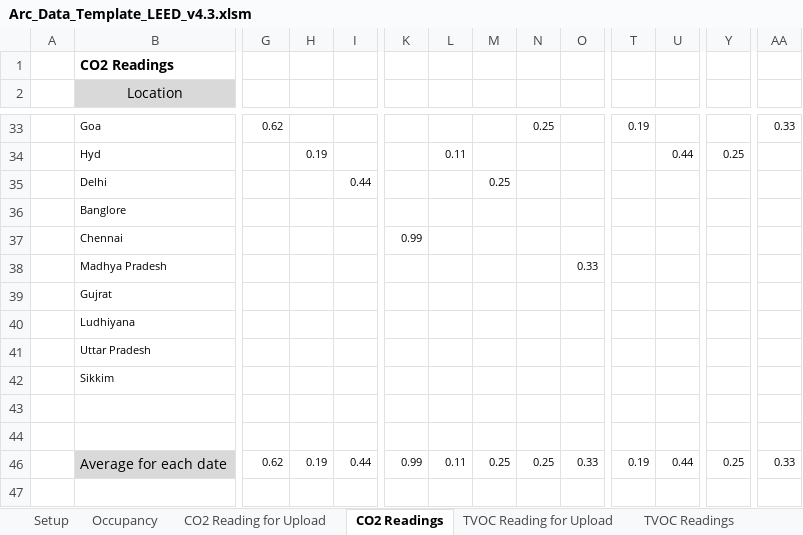
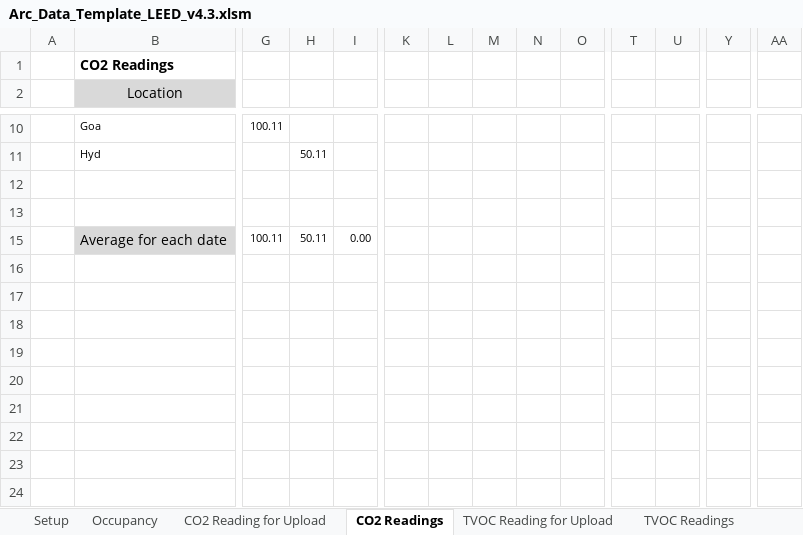
Before and after one commit to saurav1501/AutomationArc, an Excel workbook: AutomationArc/ARCDataTemplete/Arc_Data_Template_LEED_v4.3.xlsm, sheet CO2 Readings, drawn as a sheet; only a part is shown, gaps mark what is left out; values as stored, in another font and other column widths than the file's, no borders; charts and pictures not drawn; removed rows and columns are numbered as before the commit, all else as after; rows hold the shown columns only; the diff covers the shown part only; the diff names each change by its address in the sheet, - before the commit and + after, or states it on an @@ line.

```diff
--- a/AutomationArc/ARCDataTemplete/Arc_Data_Template_LEED_v4.3.xlsm (sheet CO2 Readings)
+++ b/AutomationArc/ARCDataTemplete/Arc_Data_Template_LEED_v4.3.xlsm (sheet CO2 Readings)
-G10: 0.62
+G10: 100.11
-N10: 0.25
+N10: (empty)
-T10: 0.19
+T10: (empty)
-AA10: 0.33
+AA10: (empty)
-H11: 0.19
+H11: 50.11
-L11: 0.11
+L11: (empty)
-U11: 0.44
+U11: (empty)
-Y11: 0.25
+Y11: (empty)
-row 35: 0 | Delhi |  |  | 0.44 |  |  | 0.25
-row 36: 0 | Banglore
-row 37: 0 | Chennai |  |  |  | 0.99
-row 38: 0 | Madhya Pradesh |  |  |  |  |  |  |  | 0.33
-row 39: 0 | Gujrat
-row 40: 0 | Ludhiyana
-row 41: 0 | Uttar Pradesh
-row 42: 0 | Sikkim
-row 46:  | Average for each date | 0.62 | 0.19 | 0.44 | 0.99 | 0.11 | 0.25 | 0.25 | 0.33 | 0.19 | 0.44 | 0.25 | 0.33
+row 15:  | Average for each date | 100.11 | 50.11 | 0.00
```
Also changed, not shown: 4 added rows, 27 removed rows and 4 edited cells elsewhere in this sheet, sheet TVOC Readings, sheet TVOC Reading for Upload, sheet CO2 Reading for Upload, formulas that keep their value, hidden cells, charts or pictures, AutomationArc/ARCDataTemplete/QasArcTest.xlsx, 13 other files.
